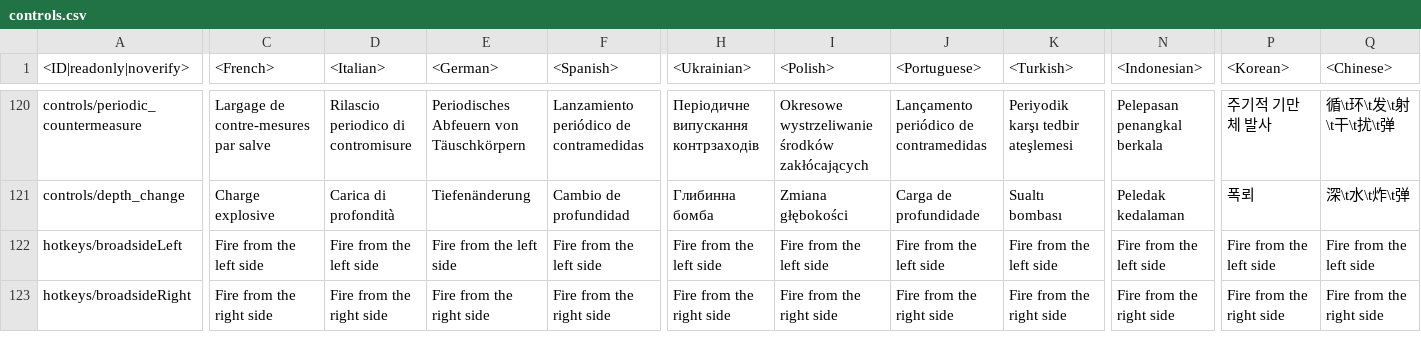
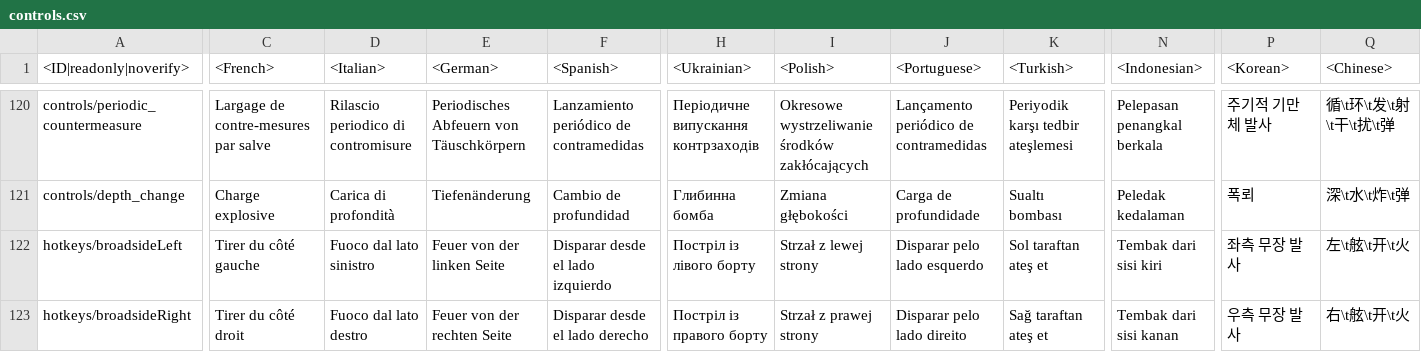
Before and after one commit to gszabi99/War-Thunder-Mobile-Datamine, a CSV file: lang.vromfs.bin_u/lang/controls.csv, drawn as a sheet; only a part is shown, gaps mark what is left out; the diff covers the shown part only; the diff names each change by its address in the sheet, - before the commit and + after, or states it on an @@ line.

```diff
--- a/lang.vromfs.bin_u/lang/controls.csv
+++ b/lang.vromfs.bin_u/lang/controls.csv
-C122 (<French>): Fire from the left side
+C122 (<French>): Tirer du côté gauche
-D122 (<Italian>): Fire from the left side
+D122 (<Italian>): Fuoco dal lato sinistro
-E122 (<German>): Fire from the left side
+E122 (<German>): Feuer von der linken Seite
-F122 (<Spanish>): Fire from the left side
+F122 (<Spanish>): Disparar desde el lado izquierdo
-H122 (<Ukrainian>): Fire from the left side
+H122 (<Ukrainian>): Постріл із лівого борту
-I122 (<Polish>): Fire from the left side
+I122 (<Polish>): Strzał z lewej strony
-J122 (<Portuguese>): Fire from the left side
+J122 (<Portuguese>): Disparar pelo lado esquerdo
-K122 (<Turkish>): Fire from the left side
+K122 (<Turkish>): Sol taraftan ateş et
-N122 (<Indonesian>): Fire from the left side
+N122 (<Indonesian>): Tembak dari sisi kiri
-P122 (<Korean>): Fire from the left side
+P122 (<Korean>): 좌측 무장 발사
-Q122 (<Chinese>): Fire from the left side
+Q122 (<Chinese>): 左\t舷\t开\t火
-C123 (<French>): Fire from the right side
+C123 (<French>): Tirer du côté droit
-D123 (<Italian>): Fire from the right side
+D123 (<Italian>): Fuoco dal lato destro
-E123 (<German>): Fire from the right side
+E123 (<German>): Feuer von der rechten Seite
-F123 (<Spanish>): Fire from the right side
+F123 (<Spanish>): Disparar desde el lado derecho
-H123 (<Ukrainian>): Fire from the right side
+H123 (<Ukrainian>): Постріл із правого борту
-I123 (<Polish>): Fire from the right side
+I123 (<Polish>): Strzał z prawej strony
-J123 (<Portuguese>): Fire from the right side
+J123 (<Portuguese>): Disparar pelo lado direito
-K123 (<Turkish>): Fire from the right side
+K123 (<Turkish>): Sağ taraftan ateş et
-N123 (<Indonesian>): Fire from the right side
+N123 (<Indonesian>): Tembak dari sisi kanan
-P123 (<Korean>): Fire from the right side
+P123 (<Korean>): 우측 무장 발사
-Q123 (<Chinese>): Fire from the right side
+Q123 (<Chinese>): 右\t舷\t开\t火
```
Also changed, not shown: 56 edited cells elsewhere in this file, lang.vromfs.bin_u/lang/help.csv, lang.vromfs.bin_u/lang/menu_clan.csv, 30 other files.
